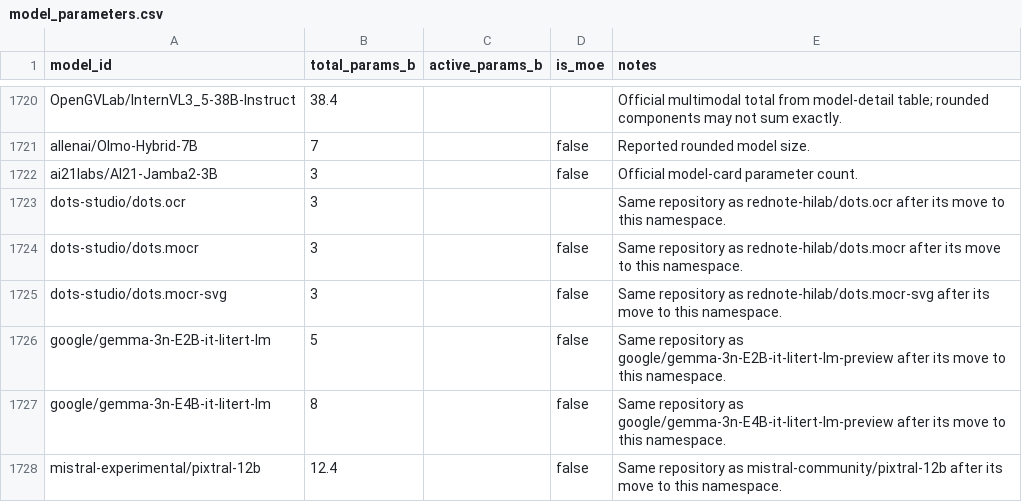
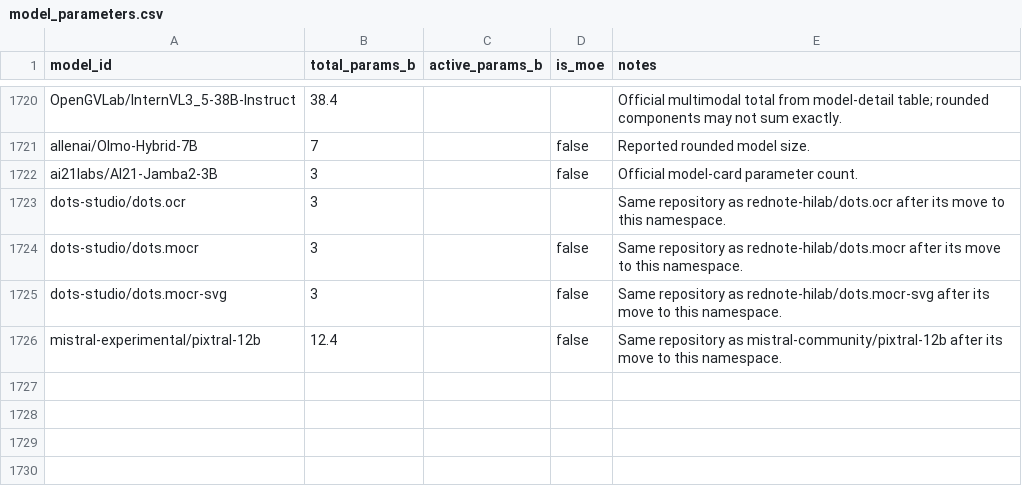
Before and after one commit to Interconnects-AI/tracked-models, a CSV file: metadata/model_parameters.csv, drawn as a sheet; only a part is shown, gaps mark what is left out; the diff names each change by its address in the sheet, - before the commit and + after, or states it on an @@ line.

```diff
--- a/metadata/model_parameters.csv
+++ b/metadata/model_parameters.csv
-row 1726: google/gemma-3n-E2B-it-litert-lm | 5 |  | false | Same repository as google/gemma-3n-E2B-it-litert-lm-preview after its move to this namespace.
-row 1727: google/gemma-3n-E4B-it-litert-lm | 8 |  | false | Same repository as google/gemma-3n-E4B-it-litert-lm-preview after its move to this namespace.
```
Also changed, not shown: models.csv, 5 other files.
